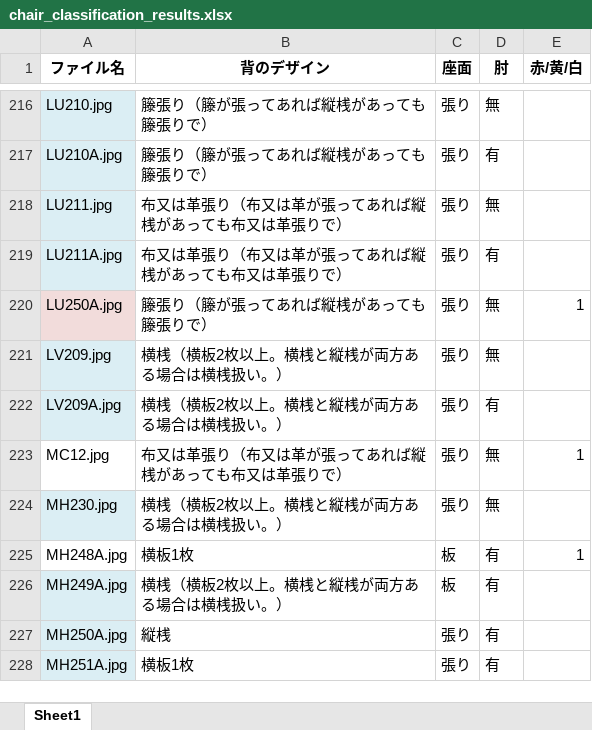
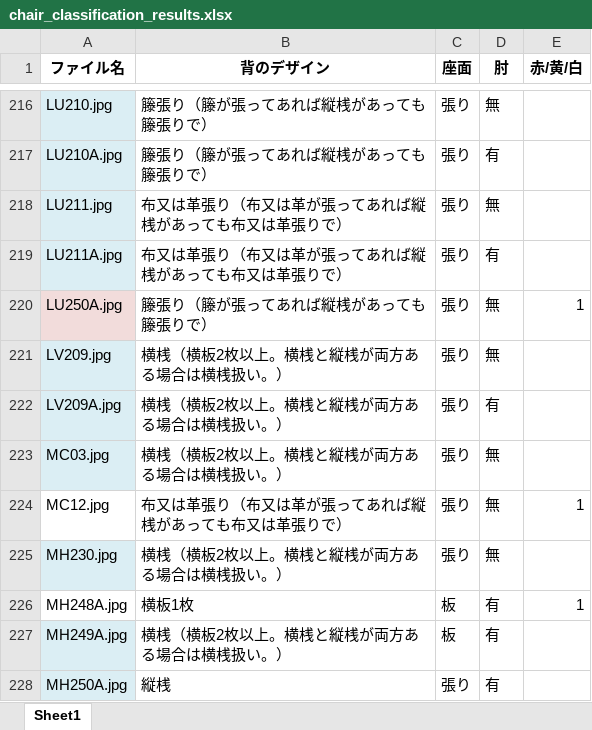
Before and after one commit to cocosan1/tf_repair_chair_storage, an Excel workbook: chair_classification_results.xlsx, sheet Sheet1, drawn as a sheet; only a part is shown, gaps mark what is left out; the shorter side is filled out with more unchanged rows; values as stored, in another font and other column widths than the file's, no borders; the diff names each change by its address in the sheet, - before the commit and + after, or states it on an @@ line.

```diff
--- a/chair_classification_results.xlsx (sheet Sheet1)
+++ b/chair_classification_results.xlsx (sheet Sheet1)
+row 223: MC03.jpg | 横桟（横板2枚以上。横桟と縦桟が両方ある場合は横桟扱い。） | 張り | 無
```
Also changed, not shown: chair_all.xlsx, comment.xlsx.
